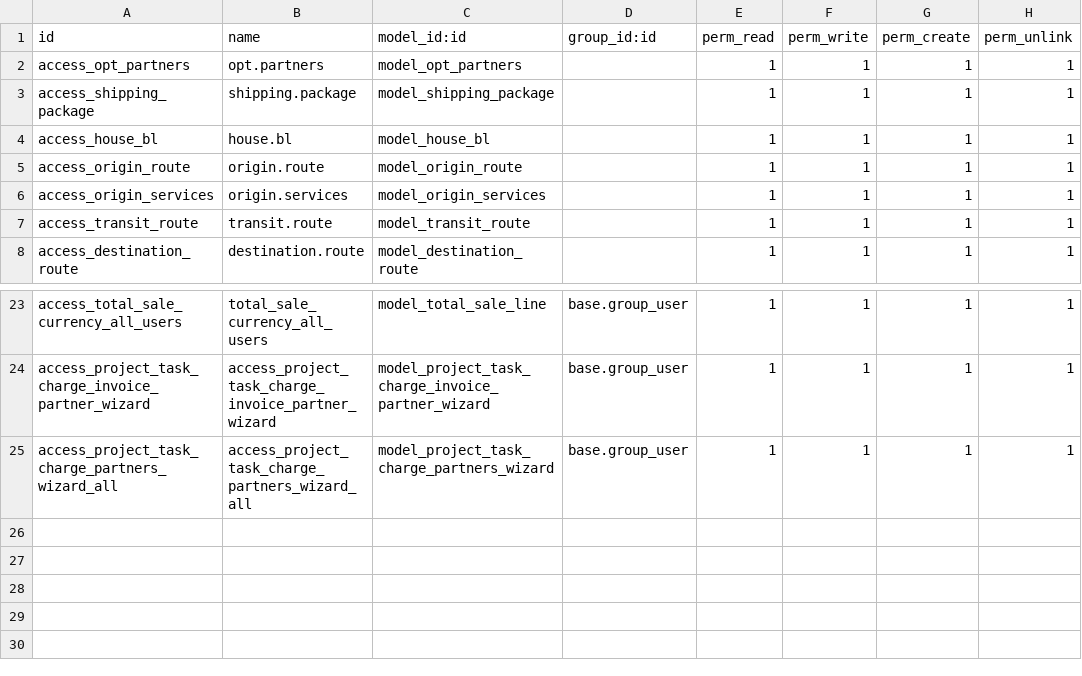
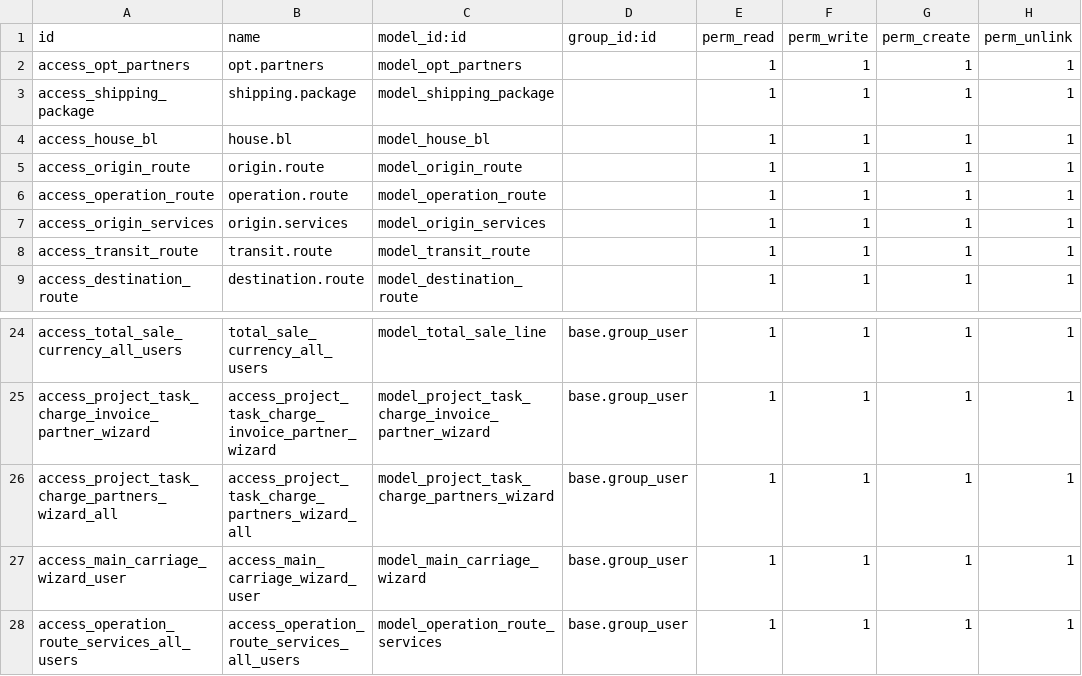
Before and after one commit to alyelnemr/Acs-17, a CSV file: eit_freight_operation/security/ir.model.access.csv, drawn as a sheet; only a part is shown, gaps mark what is left out; the diff names each change by its address in the sheet, - before the commit and + after, or states it on an @@ line.

Commit message:
[add] routing and services

```diff
--- a/eit_freight_operation/security/ir.model.access.csv
+++ b/eit_freight_operation/security/ir.model.access.csv
+row 6: access_operation_route | operation.route | model_operation_route |  | 1 | 1 | 1 | 1
+row 27: access_main_carriage_wizard_user | access_main_carriage_wizard_user | model_main_carriage_wizard | base.group_user | 1 | 1 | 1 | 1
+row 28: access_operation_route_services_all_users | access_operation_route_services_all_users | model_operation_route_services | base.group_user | 1 | 1 | 1 | 1
```
Also changed, not shown: 9 other files.
